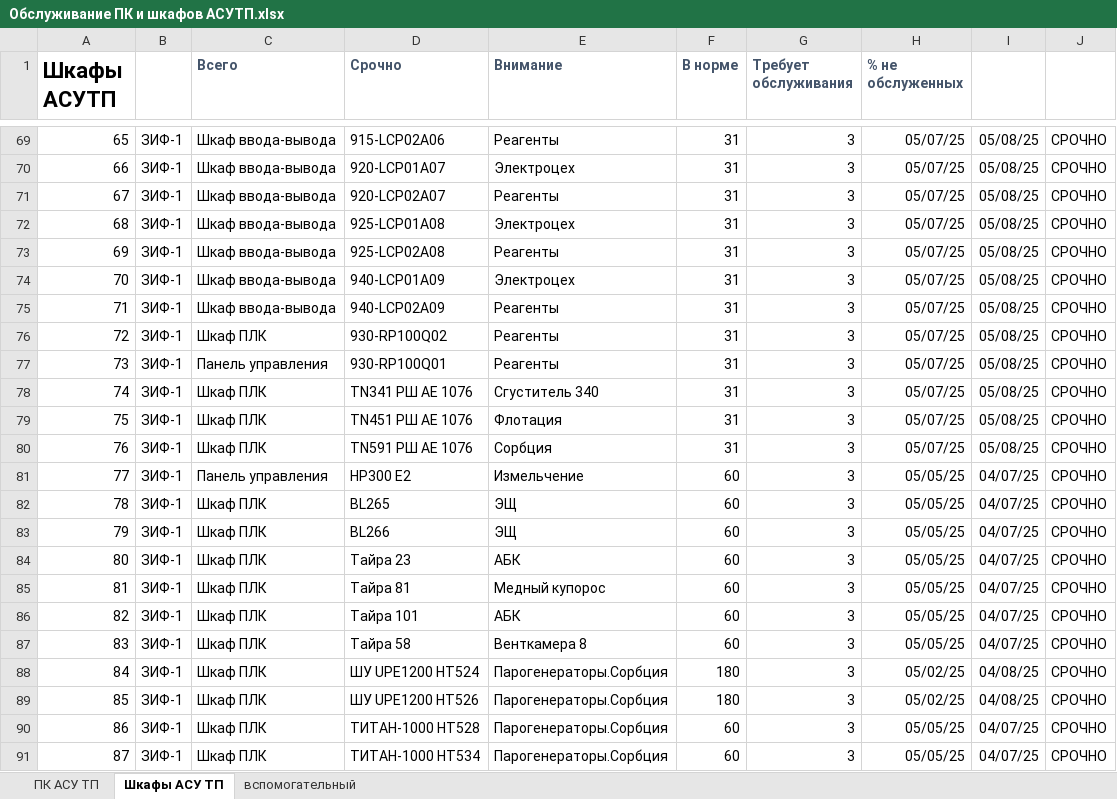
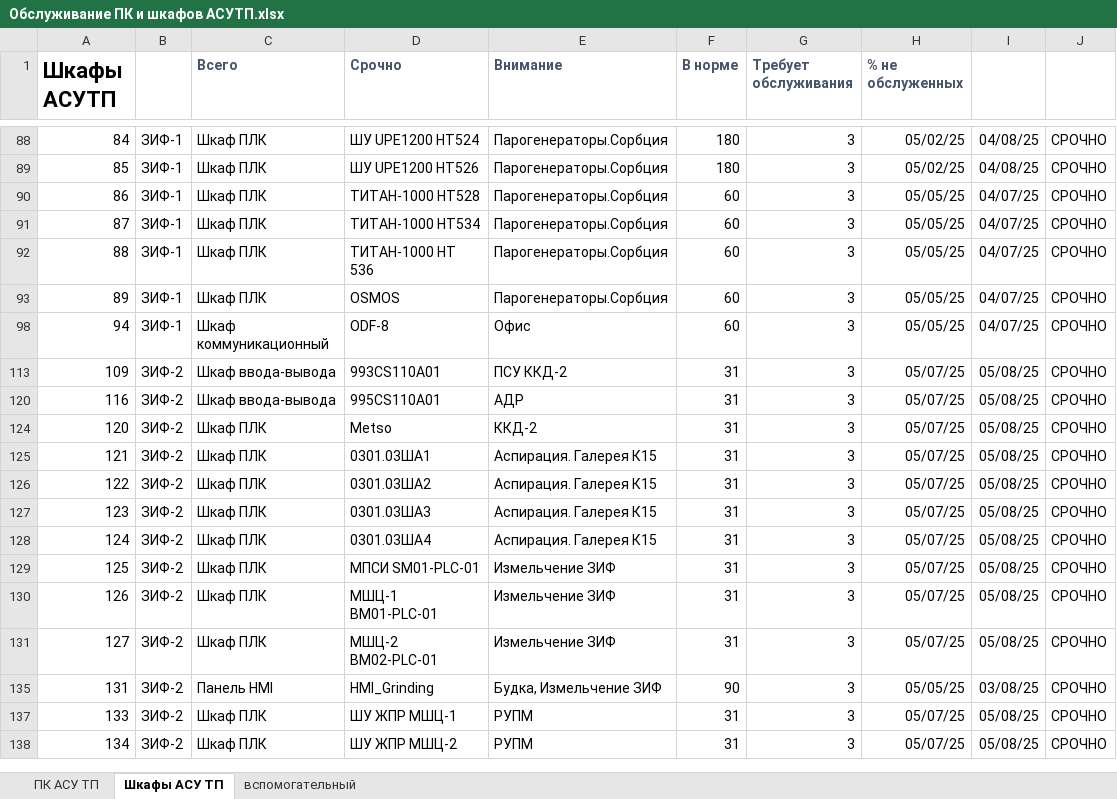
Before and after one commit to SemonoffArt/maintenance_alert, an Excel workbook: Обслуживание ПК и шкафов АСУТП.xlsx, sheet Шкафы АСУ ТП, drawn as a sheet; only a part is shown, gaps mark what is left out; the shorter side is filled out with more unchanged rows; values as stored, in another font and other column widths than the file's, no borders; charts and pictures and conditional formats not drawn; removed rows and columns are numbered as before the commit, all else as after; the diff covers the shown part only; the diff names each change by its address in the sheet, - before the commit and + after, or states it on an @@ line.

Commit message:
Refactor maintenance statistics aggregation in maintenance_alert.py. Introduced a generic function for aggregating raw statistics, allowing for separate calculations of 'ok' and 'urgent' values. Updated email body formatting to include deltas for both categories. Updated binary Excel file with new statistics.

```diff
--- a/Обслуживание ПК и шкафов АСУТП.xlsx (sheet Шкафы АСУ ТП)
+++ b/Обслуживание ПК и шкафов АСУТП.xlsx (sheet Шкафы АСУ ТП)
-row 69: 65 | ЗИФ-1 | Шкаф ввода-вывода | 915-LCP02A06 | Реагенты | 31 | 3 | 05/07/25 | 05/08/25 | СРОЧНО
-row 70: 66 | ЗИФ-1 | Шкаф ввода-вывода | 920-LCP01A07 | Электроцех | 31 | 3 | 05/07/25 | 05/08/25 | СРОЧНО
-row 71: 67 | ЗИФ-1 | Шкаф ввода-вывода | 920-LCP02A07 | Реагенты | 31 | 3 | 05/07/25 | 05/08/25 | СРОЧНО
-row 72: 68 | ЗИФ-1 | Шкаф ввода-вывода | 925-LCP01A08 | Электроцех | 31 | 3 | 05/07/25 | 05/08/25 | СРОЧНО
-row 73: 69 | ЗИФ-1 | Шкаф ввода-вывода | 925-LCP02A08 | Реагенты | 31 | 3 | 05/07/25 | 05/08/25 | СРОЧНО
-row 74: 70 | ЗИФ-1 | Шкаф ввода-вывода | 940-LCP01A09 | Электроцех | 31 | 3 | 05/07/25 | 05/08/25 | СРОЧНО
-row 75: 71 | ЗИФ-1 | Шкаф ввода-вывода | 940-LCP02A09 | Реагенты | 31 | 3 | 05/07/25 | 05/08/25 | СРОЧНО
-row 76: 72 | ЗИФ-1 | Шкаф ПЛК | 930-RP100Q02 | Реагенты | 31 | 3 | 05/07/25 | 05/08/25 | СРОЧНО
-row 77: 73 | ЗИФ-1 | Панель управления | 930-RP100Q01 | Реагенты | 31 | 3 | 05/07/25 | 05/08/25 | СРОЧНО
-row 78: 74 | ЗИФ-1 | Шкаф ПЛК | TN341 РШ АЕ 1076 | Сгуститель 340 | 31 | 3 | 05/07/25 | 05/08/25 | СРОЧНО
-row 79: 75 | ЗИФ-1 | Шкаф ПЛК | TN451 РШ АЕ 1076 | Флотация | 31 | 3 | 05/07/25 | 05/08/25 | СРОЧНО
-row 80: 76 | ЗИФ-1 | Шкаф ПЛК | TN591 РШ АЕ 1076 | Сорбция | 31 | 3 | 05/07/25 | 05/08/25 | СРОЧНО
-row 81: 77 | ЗИФ-1 | Панель управления | HP300 Е2 | Измельчение | 60 | 3 | 05/05/25 | 04/07/25 | СРОЧНО
-row 82: 78 | ЗИФ-1 | Шкаф ПЛК | BL265 | ЭЩ | 60 | 3 | 05/05/25 | 04/07/25 | СРОЧНО
-row 83: 79 | ЗИФ-1 | Шкаф ПЛК | BL266 | ЭЩ | 60 | 3 | 05/05/25 | 04/07/25 | СРОЧНО
-row 84: 80 | ЗИФ-1 | Шкаф ПЛК | Тайра 23 | АБК | 60 | 3 | 05/05/25 | 04/07/25 | СРОЧНО
-row 85: 81 | ЗИФ-1 | Шкаф ПЛК | Тайра 81 | Медный купорос | 60 | 3 | 05/05/25 | 04/07/25 | СРОЧНО
-row 86: 82 | ЗИФ-1 | Шкаф ПЛК | Тайра 101 | АБК | 60 | 3 | 05/05/25 | 04/07/25 | СРОЧНО
-row 87: 83 | ЗИФ-1 | Шкаф ПЛК | Тайра 58 | Венткамера 8 | 60 | 3 | 05/05/25 | 04/07/25 | СРОЧНО
```
Also changed, not shown: 1 added row, 52 removed rows, 94 hidden or unhidden rows and 2 edited cells elsewhere in this sheet, sheet ПК АСУ ТП, hidden cells, charts or pictures, 1 other file.
